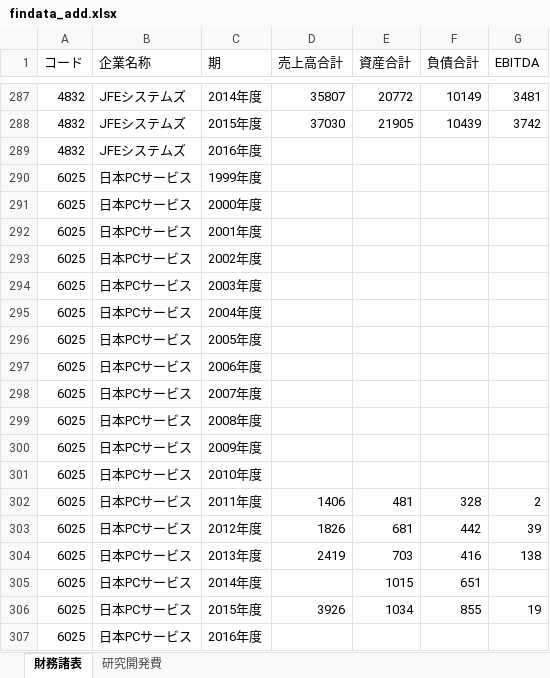
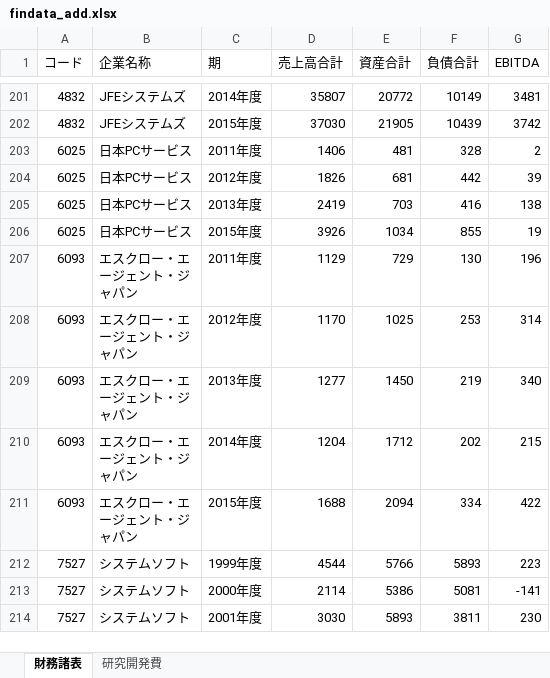
Before and after one commit to kazuki-aruga/findata-import, an Excel workbook: src/main/resources/findata_add.xlsx, sheet 財務諸表, drawn as a sheet; only a part is shown, gaps mark what is left out; the shorter side is filled out with more unchanged rows; values as stored, in another font and other column widths than the file's, no borders; the diff covers the shown part only; the diff names each change by its address in the sheet, - before the commit and + after, or states it on an @@ line.

```diff
--- a/src/main/resources/findata_add.xlsx (sheet 財務諸表)
+++ b/src/main/resources/findata_add.xlsx (sheet 財務諸表)
-row 289: 4832 | JFEシステムズ | 2016年度
-row 290: 6025 | 日本PCサービス | 1999年度
-row 291: 6025 | 日本PCサービス | 2000年度
-row 292: 6025 | 日本PCサービス | 2001年度
-row 293: 6025 | 日本PCサービス | 2002年度
-row 294: 6025 | 日本PCサービス | 2003年度
-row 295: 6025 | 日本PCサービス | 2004年度
-row 296: 6025 | 日本PCサービス | 2005年度
-row 297: 6025 | 日本PCサービス | 2006年度
-row 298: 6025 | 日本PCサービス | 2007年度
-row 299: 6025 | 日本PCサービス | 2008年度
-row 300: 6025 | 日本PCサービス | 2009年度
-row 301: 6025 | 日本PCサービス | 2010年度
-row 305: 6025 | 日本PCサービス | 2014年度 |  | 1015 | 651
-row 307: 6025 | 日本PCサービス | 2016年度
```
Also changed, not shown: 106 removed rows elsewhere in this sheet, sheet 研究開発費, src/main/resources/findata.xlsx, 3 other files.
